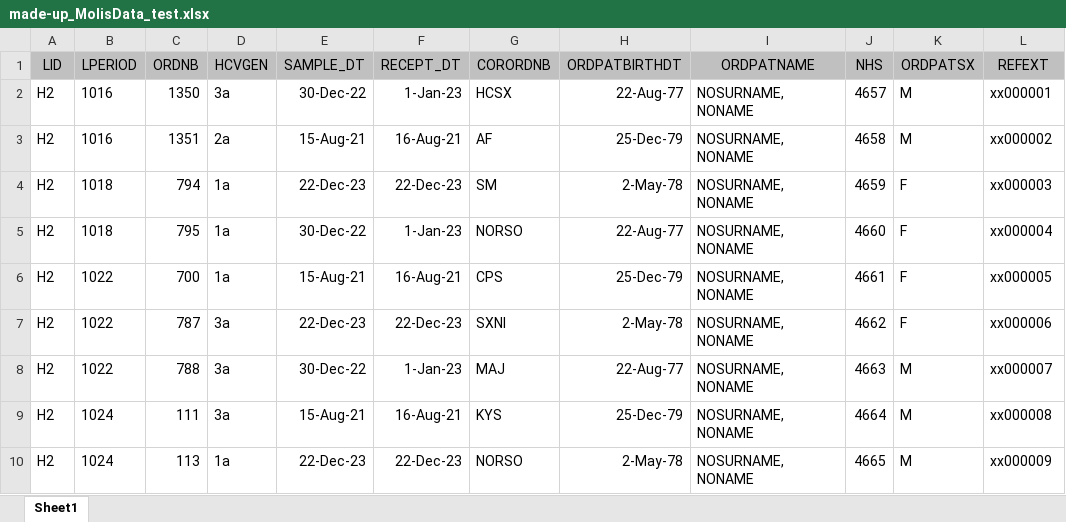
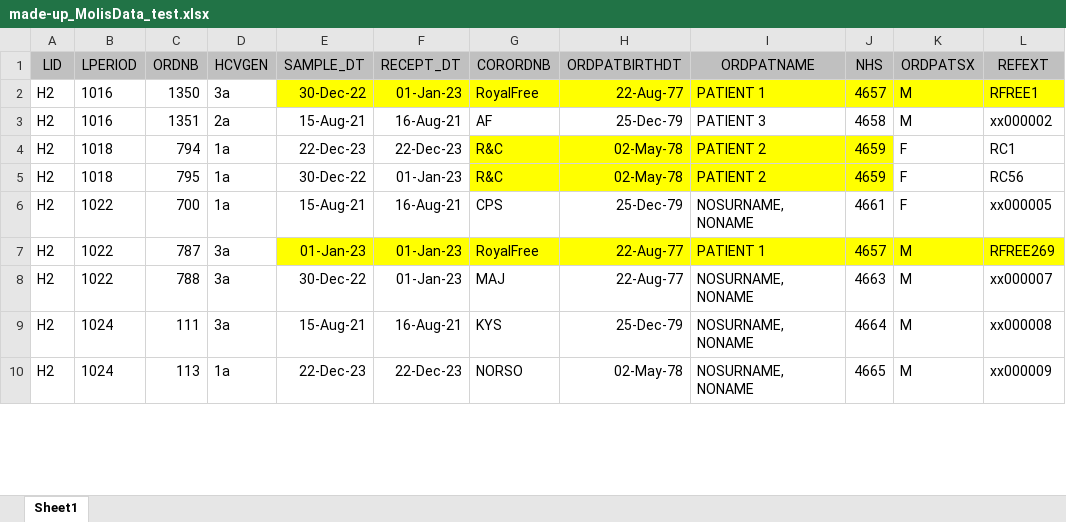
Before and after one commit to juanledesma78/HCV-GLUE-AVU, an Excel workbook: tabular/made-up_MolisData_test.xlsx, sheet Sheet1, drawn as a sheet; only a part is shown; values as stored, in another font and other column widths than the file's, no borders; the diff covers the shown part only; the diff names each change by its address in the sheet, - before the commit and + after, or states it on an @@ line.

Commit message:
metadata for custom table

```diff
--- a/tabular/made-up_MolisData_test.xlsx (sheet Sheet1)
+++ b/tabular/made-up_MolisData_test.xlsx (sheet Sheet1)
-E2:L2 fill: none
+E2:L2 fill: #FFFF00
-F2 (RECEPT_DT): 1-Jan-23
+F2 (RECEPT_DT): 01-Jan-23
-G2 (CORORDNB): HCSX
+G2 (CORORDNB): RoyalFree
-I2 (ORDPATNAME): NOSURNAME, NONAME
+I2 (ORDPATNAME): PATIENT 1
-L2 (REFEXT): xx000001
+L2 (REFEXT): RFREE1
-I3 (ORDPATNAME): NOSURNAME, NONAME
+I3 (ORDPATNAME): PATIENT 3
-G4 (CORORDNB): SM
+G4 (CORORDNB): R&C
-G4:J5 fill: none
+G4:J5 fill: #FFFF00
-H4 (ORDPATBIRTHDT): 2-May-78
+H4 (ORDPATBIRTHDT): 02-May-78
-I4:I5 (ORDPATNAME): NOSURNAME, NONAME
+I4:I5 (ORDPATNAME): PATIENT 2
-L4 (REFEXT): xx000003
+L4 (REFEXT): RC1
-F5 (RECEPT_DT): 1-Jan-23
+F5 (RECEPT_DT): 01-Jan-23
-G5 (CORORDNB): NORSO
+G5 (CORORDNB): R&C
-H5 (ORDPATBIRTHDT): 22-Aug-77
+H5 (ORDPATBIRTHDT): 02-May-78
-J5 (NHS): 4660
+J5 (NHS): 4659
-L5 (REFEXT): xx000004
+L5 (REFEXT): RC56
-E7 (SAMPLE_DT): 22-Dec-23
+E7 (SAMPLE_DT): 01-Jan-23
-E7:L7 fill: none
+E7:L7 fill: #FFFF00
-F7 (RECEPT_DT): 22-Dec-23
+F7 (RECEPT_DT): 01-Jan-23
-G7 (CORORDNB): SXNI
+G7 (CORORDNB): RoyalFree
-H7 (ORDPATBIRTHDT): 2-May-78
+H7 (ORDPATBIRTHDT): 22-Aug-77
-I7 (ORDPATNAME): NOSURNAME, NONAME
+I7 (ORDPATNAME): PATIENT 1
-J7 (NHS): 4662
+J7 (NHS): 4657
-K7 (ORDPATSX): F
+K7 (ORDPATSX): M
-L7 (REFEXT): xx000006
+L7 (REFEXT): RFREE269
-F8 (RECEPT_DT): 1-Jan-23
+F8 (RECEPT_DT): 01-Jan-23
-H10 (ORDPATBIRTHDT): 2-May-78
+H10 (ORDPATBIRTHDT): 02-May-78
```
Also changed, not shown: 78 edited cells and cell formats elsewhere in this sheet, 6 other files.
